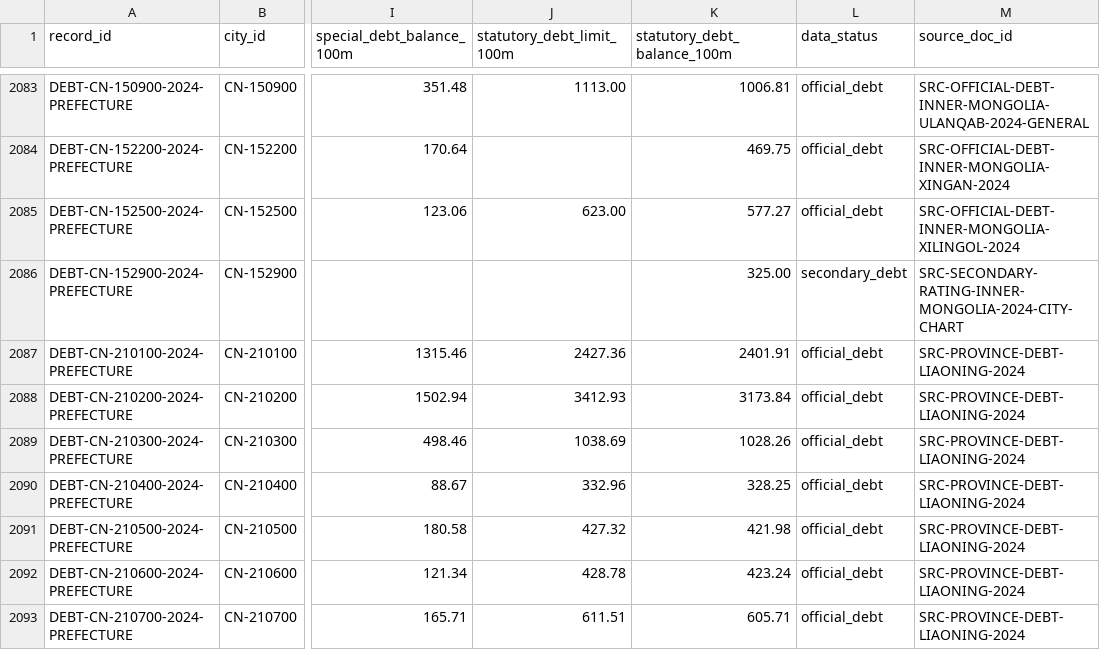
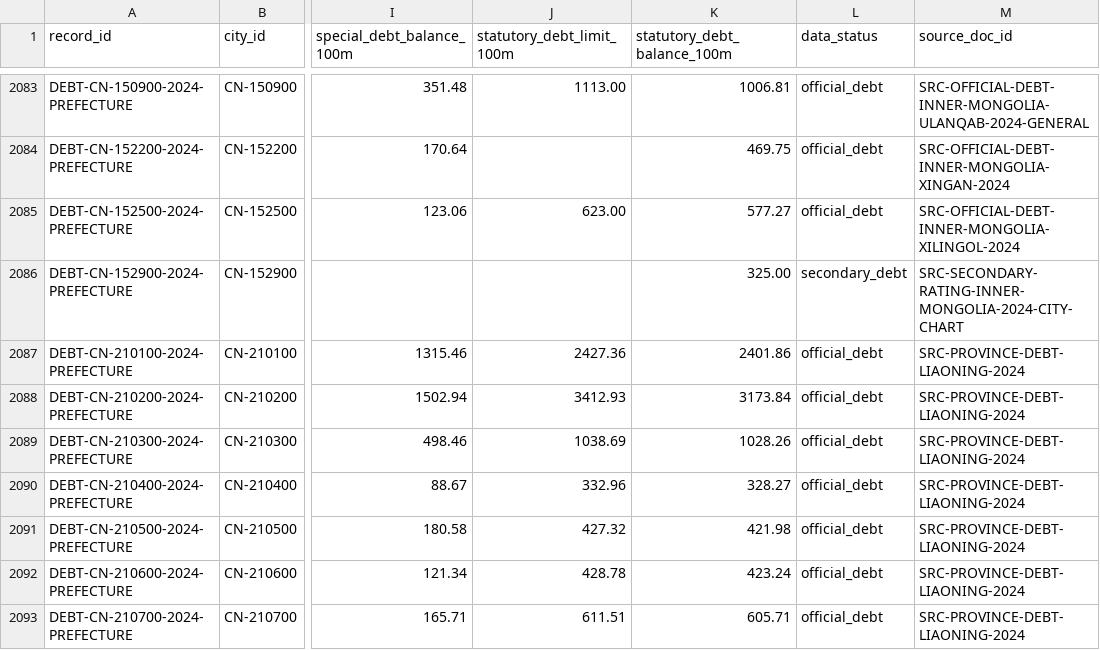
Before and after one commit to chenfei2008c/china-local-debt-atlas, a CSV file: outputs/national_prefecture_panel_2018_2026/city_gov_debt.csv, drawn as a sheet; only a part is shown, gaps mark what is left out; the diff covers the shown part only; the diff names each change by its address in the sheet, - before the commit and + after, or states it on an @@ line.

```diff
--- a/outputs/national_prefecture_panel_2018_2026/city_gov_debt.csv
+++ b/outputs/national_prefecture_panel_2018_2026/city_gov_debt.csv
-K2087 (statutory_debt_balance_100m): 2401.91
+K2087 (statutory_debt_balance_100m): 2401.86
-K2090 (statutory_debt_balance_100m): 328.25
+K2090 (statutory_debt_balance_100m): 328.27
```
Also changed, not shown: 22 edited cells elsewhere in this file, outputs/national_prefecture_panel_2018_2026/missing_data_summary.csv, outputs/national_prefecture_panel_2018_2026/missing_statutory_debt_2018_2025.csv, 13 other files.
